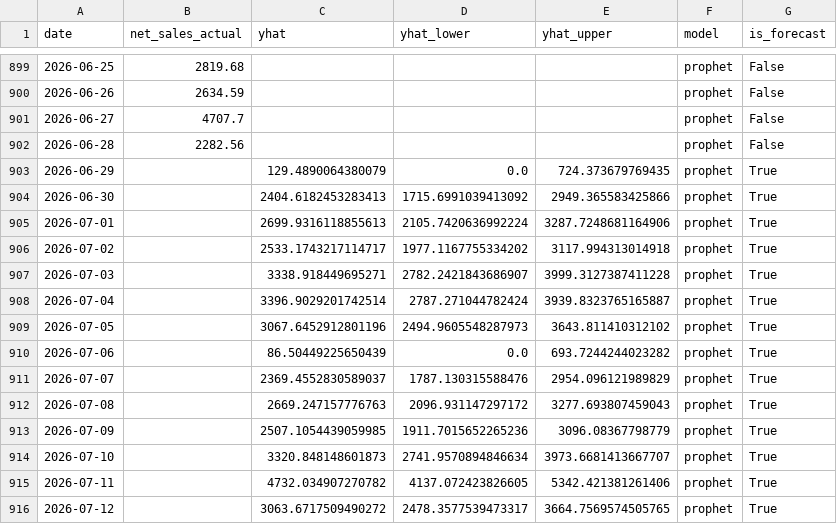
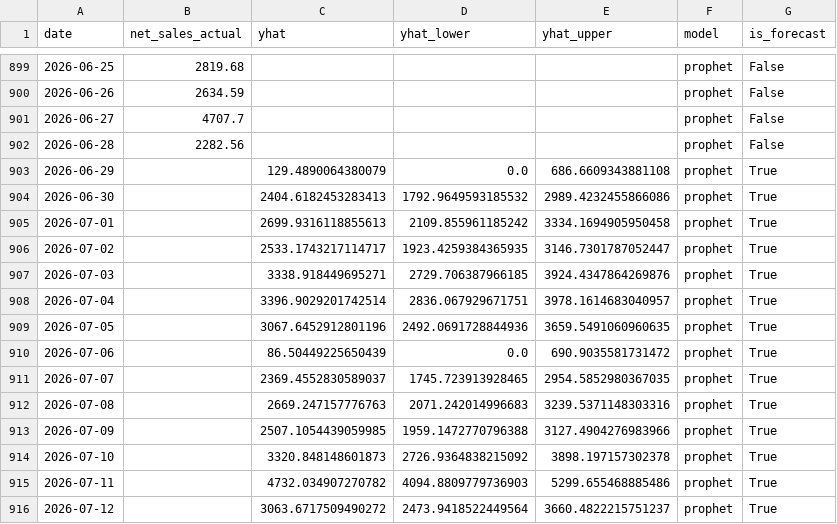
Before and after one commit to awgdawg/restaurant-forecast-analytics, a CSV file: exports/forecast_vs_actuals.csv, drawn as a sheet; only a part is shown, gaps mark what is left out.

Commit message:
feat: run_forecast persists forecast + metrics to Delta tables

```diff
--- a/exports/forecast_vs_actuals.csv
+++ b/exports/forecast_vs_actuals.csv
@@ -902,15 +902,15 @@ date,net_sales_actual,yhat,yhat_lower,yhat_upper,model,is_forecast
 2026-06-28,2282.56,,,,prophet,False
-2026-06-29,,129.4890064380079,0.0,724.373679769435,prophet,True
-2026-06-30,,2404.6182453283413,1715.6991039413092,2949.365583425866,prophet,True
-2026-07-01,,2699.9316118855613,2105.7420636992224,3287.7248681164906,prophet,True
-2026-07-02,,2533.1743217114717,1977.1167755334202,3117.994313014918,prophet,True
-2026-07-03,,3338.918449695271,2782.2421843686907,3999.3127387411228,prophet,True
-2026-07-04,,3396.9029201742514,2787.271044782424,3939.8323765165887,prophet,True
-2026-07-05,,3067.6452912801196,2494.9605548287973,3643.811410312102,prophet,True
-2026-07-06,,86.50449225650439,0.0,693.7244244023282,prophet,True
-2026-07-07,,2369.4552830589037,1787.130315588476,2954.096121989829,prophet,True
-2026-07-08,,2669.247157776763,2096.931147297172,3277.693807459043,prophet,True
-2026-07-09,,2507.1054439059985,1911.7015652265236,3096.08367798779,prophet,True
-2026-07-10,,3320.848148601873,2741.9570894846634,3973.6681413667707,prophet,True
-2026-07-11,,4732.034907270782,4137.072423826605,5342.421381261406,prophet,True
-2026-07-12,,3063.6717509490272,2478.3577539473317,3664.7569574505765,prophet,True
+2026-06-29,,129.4890064380079,0.0,686.6609343881108,prophet,True
+2026-06-30,,2404.6182453283413,1792.9649593185532,2989.4232455866086,prophet,True
+2026-07-01,,2699.9316118855613,2109.855961185242,3334.1694905950458,prophet,True
+2026-07-02,,2533.1743217114717,1923.4259384365935,3146.7301787052447,prophet,True
+2026-07-03,,3338.918449695271,2729.706387966185,3924.4347864269876,prophet,True
+2026-07-04,,3396.9029201742514,2836.067929671751,3978.1614683040957,prophet,True
+2026-07-05,,3067.6452912801196,2492.0691728844936,3659.5491060960635,prophet,True
+2026-07-06,,86.50449225650439,0.0,690.9035581731472,prophet,True
+2026-07-07,,2369.4552830589037,1745.723913928465,2954.5852980367035,prophet,True
+2026-07-08,,2669.247157776763,2071.242014996683,3239.5371148303316,prophet,True
+2026-07-09,,2507.1054439059985,1959.1472770796388,3127.4904276983966,prophet,True
+2026-07-10,,3320.848148601873,2726.9364838215092,3898.197157302378,prophet,True
+2026-07-11,,4732.034907270782,4094.8809779736903,5299.655468885486,prophet,True
+2026-07-12,,3063.6717509490272,2473.9418522449564,3660.4822215751237,prophet,True
```
Also changed, not shown: 1 other file.
